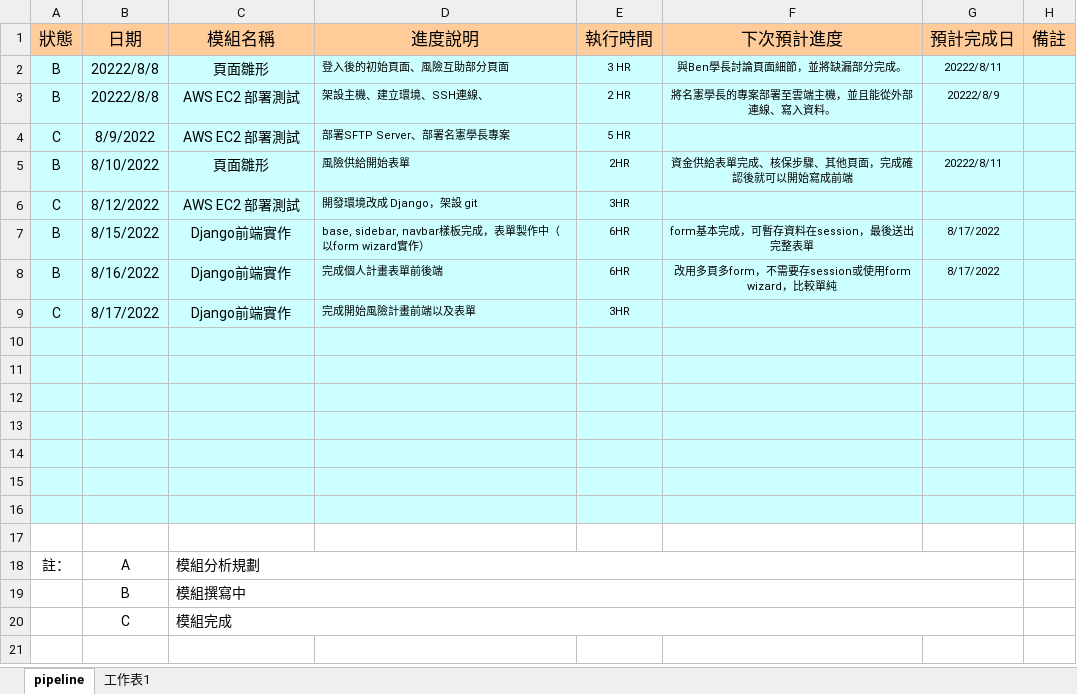
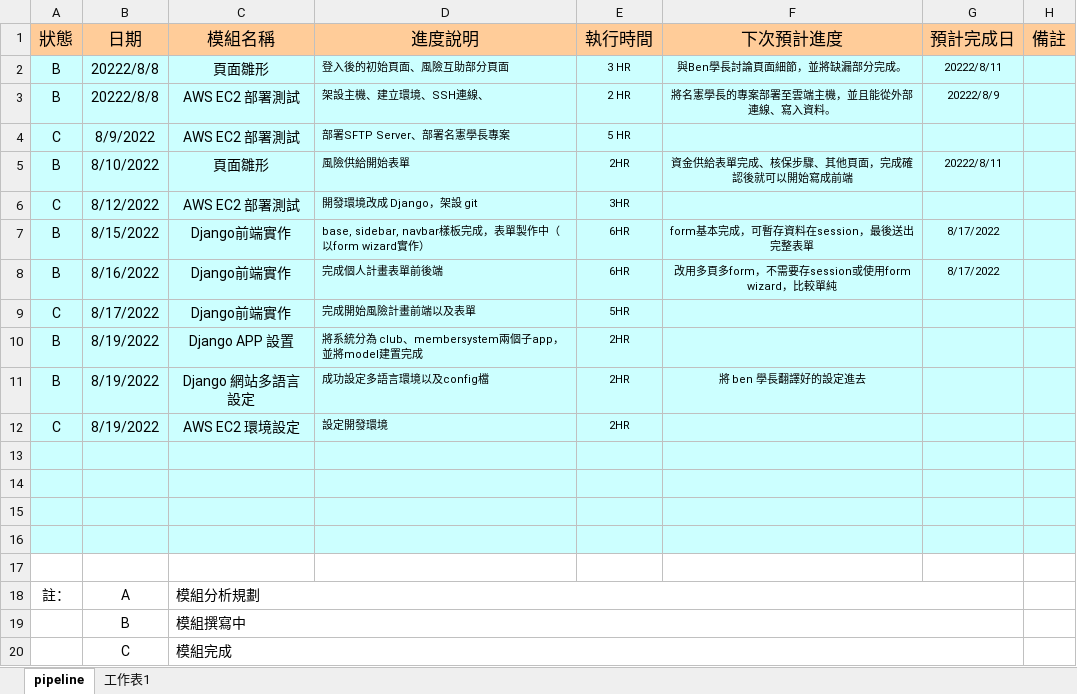
Before and after one commit to AlfeeCNC/TT, an Excel workbook: 風險互助專案.xlsx, sheet pipeline, drawn as a sheet; values as stored, in another font and other column widths than the file's, no borders; the diff names each change by its address in the sheet, - before the commit and + after, or states it on an @@ line.

Commit message:
update：工作日誌

```diff
--- a/風險互助專案.xlsx (sheet pipeline)
+++ b/風險互助專案.xlsx (sheet pipeline)
-E9 (執行時間): 3HR
+E9 (執行時間): 5HR
-row 10: (empty)
+row 10: B | 8/19/2022 | Django APP 設置 | 將系統分為 club、membersystem兩個子app，並將model建置完成 | 2HR
-row 11: (empty)
+row 11: B | 8/19/2022 | Django 網站多語言設定 | 成功設定多語言環境以及config檔 | 2HR | 將 ben 學長翻譯好的設定進去
-row 12: (empty)
+row 12: C | 8/19/2022 | AWS EC2 環境設定 | 設定開發環境 | 2HR
```
